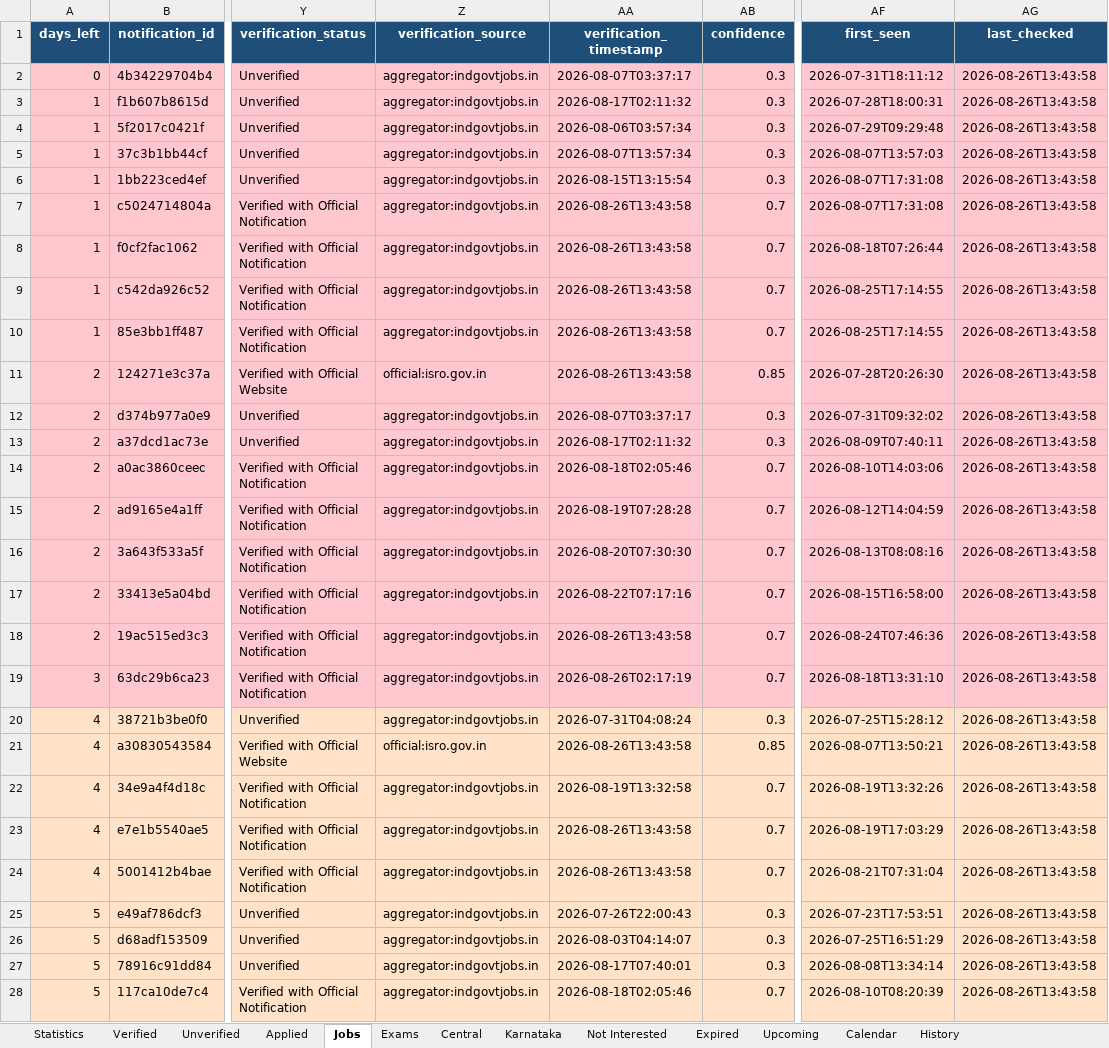
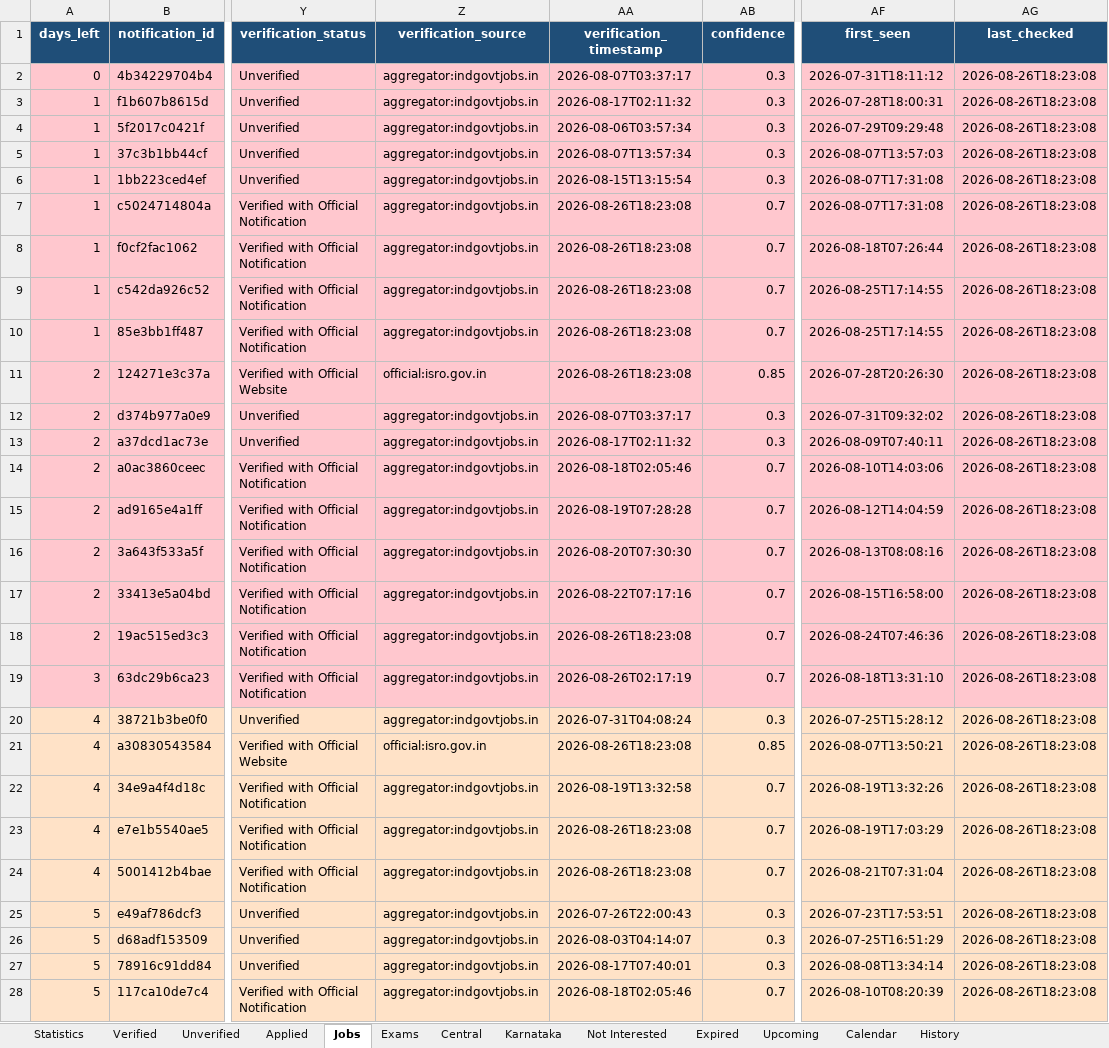
Before and after one commit to DarkWeb2024/govt-jobs-tracker, an Excel workbook: docs/data/latest.xlsx, sheet Jobs, drawn as a sheet; only a part is shown, gaps mark what is left out; values as stored, in another font and other column widths than the file's, no borders; the diff covers the shown part only; the diff names each change by its address in the sheet, - before the commit and + after, or states it on an @@ line.

```diff
--- a/docs/data/latest.xlsx (sheet Jobs)
+++ b/docs/data/latest.xlsx (sheet Jobs)
-AG2:AG28 (last_checked): 2026-08-26T13:43:58
+AG2:AG28 (last_checked): 2026-08-26T18:23:08
-AA7:AA11 (verification_timestamp): 2026-08-26T13:43:58
+AA7:AA11 (verification_timestamp): 2026-08-26T18:23:08
-AA18 (verification_timestamp): 2026-08-26T13:43:58
+AA18 (verification_timestamp): 2026-08-26T18:23:08
-AA21 (verification_timestamp): 2026-08-26T13:43:58
+AA21 (verification_timestamp): 2026-08-26T18:23:08
-AA23:AA24 (verification_timestamp): 2026-08-26T13:43:58
+AA23:AA24 (verification_timestamp): 2026-08-26T18:23:08
```
Also changed, not shown: 1193 edited cells elsewhere in this sheet, sheet Central, sheet Unverified, sheet Karnataka, sheet Verified, sheet Expired, sheet Upcoming, 4 more sheets, 5 other files.
